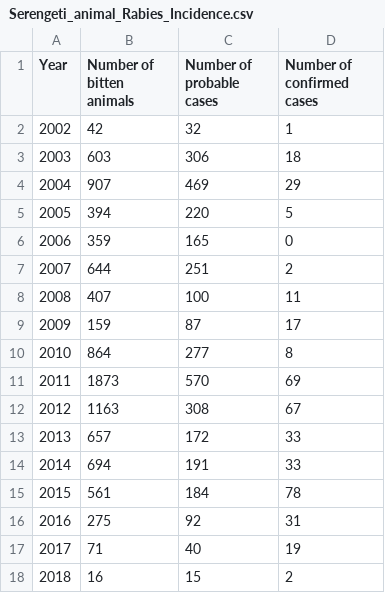
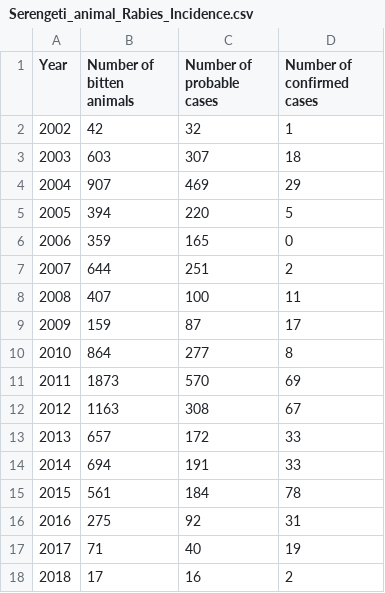
Before and after one commit to RabiesResearch/Serengeti, a CSV file: output/Serengeti_animal_Rabies_Incidence.csv, drawn as a sheet.

Commit message:
Website update following code altered to accomodate Pemba in data

```diff
--- a/output/Serengeti_animal_Rabies_Incidence.csv
+++ b/output/Serengeti_animal_Rabies_Incidence.csv
@@ -2,3 +2,3 @@
 "2002",42,32,1
-"2003",603,306,18
+"2003",603,307,18
 "2004",907,469,29
@@ -17,2 +17,2 @@
 "2017",71,40,19
-"2018",16,15,2
+"2018",17,16,2
```
Also changed, not shown: 5 other files.
